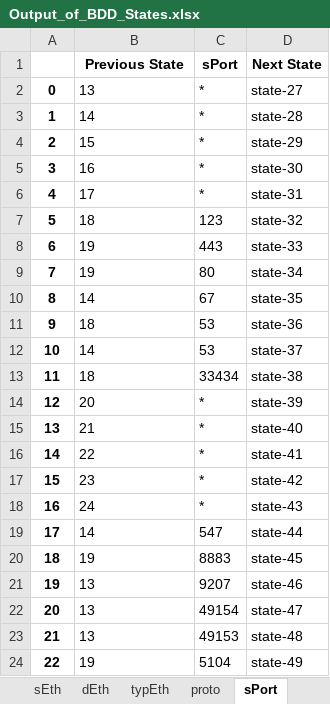
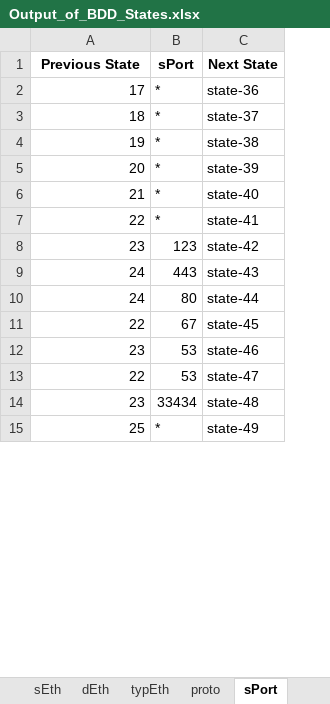
Before and after one commit to networked-systems-iith/IoT-MUD, an Excel workbook: BDD Implementation/Output_of_BDD_States.xlsx, sheet sPort, drawn as a sheet; only a part is shown; values as stored, in another font and other column widths than the file's, no borders; removed rows and columns are numbered as before the commit, all else as after; the diff covers the shown part only; the diff names each change by its address in the sheet, - before the commit and + after, or states it on an @@ line.

```diff
--- a/BDD Implementation/Output_of_BDD_States.xlsx (sheet sPort)
+++ b/BDD Implementation/Output_of_BDD_States.xlsx (sheet sPort)
-column A, row 6: 4; rows 12-24: 10 | 11 | 12 | 13 | 14 | 15 | 16 | 17 | 18 | 19 | 20 | 21 | 22
-row 2: 0 | 13 | * | state-27
-row 3: 1 | 14 | * | state-28
-row 4: 2 | 15 | * | state-29
-row 5: 3 | 16 | * | state-30
-A2 alignment: left
+A2 alignment: right
-C2 (Next State): state-31
+C2 (Next State): state-36
-row 7: 5 | 18 | 123 | state-32
-row 8: 6 | 19 | 443 | state-33
-row 9: 7 | 19 | 80 | state-34
-row 10: 8 | 14 | 67 | state-35
-row 11: 9 | 18 | 53 | state-36
-A3 (Previous State): 14
+A3 (Previous State): 18
-B3 (sPort): 53
+B3 (sPort): *
-A4 (Previous State): 18
+A4 (Previous State): 19
-B4 (sPort): 33434
+B4 (sPort): *
-A5:A9 alignment: left
+A5:A9 alignment: right
-B8 (sPort): *
+B8 (sPort): 123
-B9 (sPort): *
+B9 (sPort): 443
-A10 (Previous State): 14
+A10 (Previous State): 24
-B10 (sPort): 547
+B10 (sPort): 80
-A11 (Previous State): 19
+A11 (Previous State): 22
-B11 (sPort): 8883
+B11 (sPort): 67
-A12 (Previous State): 13
+A12 (Previous State): 23
-B12 (sPort): 9207
+B12 (sPort): 53
-A13 (Previous State): 13
+A13 (Previous State): 22
-B13 (sPort): 49154
+B13 (sPort): 53
-A14 (Previous State): 13
+A14 (Previous State): 23
-B14 (sPort): 49153
+B14 (sPort): 33434
-A15 (Previous State): 19
+A15 (Previous State): 25
-B15 (sPort): 5104
+B15 (sPort): *
```
Also changed, not shown: 16 added rows and 68 edited cells elsewhere in this sheet, sheet Destination, sheet Source, sheet action, sheet dPort, sheet proto, sheet typEth, 2 more sheets.
